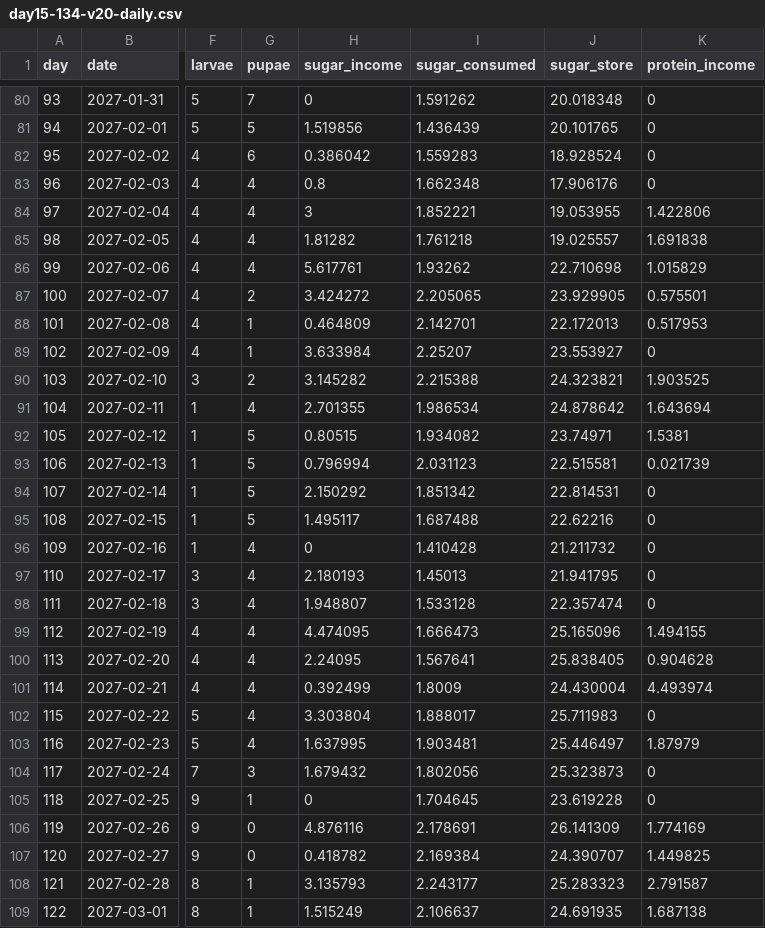
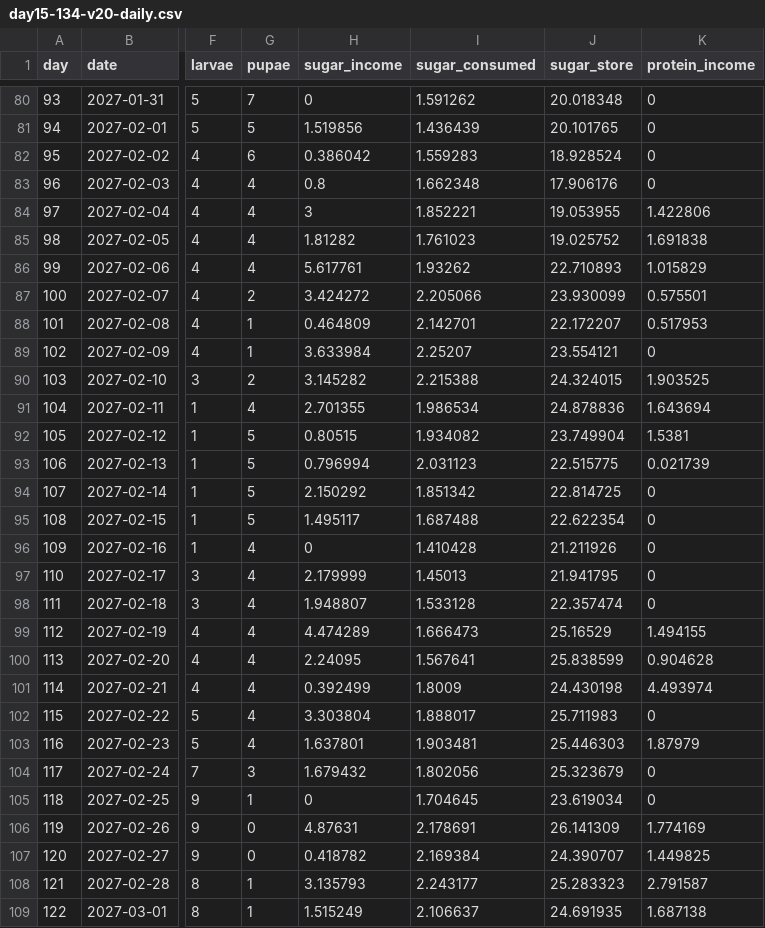
Before and after one commit to davidcatcat/antempire, a CSV file: reports/day15-134-v20-daily.csv, drawn as a sheet; only a part is shown, gaps mark what is left out; the diff covers the shown part only; the diff names each change by its address in the sheet, - before the commit and + after, or states it on an @@ line.

```diff
--- a/reports/day15-134-v20-daily.csv
+++ b/reports/day15-134-v20-daily.csv
-I85 (sugar_consumed): 1.761218
+I85 (sugar_consumed): 1.761023
-J85 (sugar_store): 19.025557
+J85 (sugar_store): 19.025752
-J86 (sugar_store): 22.710698
+J86 (sugar_store): 22.710893
-I87 (sugar_consumed): 2.205065
+I87 (sugar_consumed): 2.205066
-J87 (sugar_store): 23.929905
+J87 (sugar_store): 23.930099
-J88 (sugar_store): 22.172013
+J88 (sugar_store): 22.172207
-J89 (sugar_store): 23.553927
+J89 (sugar_store): 23.554121
-J90 (sugar_store): 24.323821
+J90 (sugar_store): 24.324015
-J91 (sugar_store): 24.878642
+J91 (sugar_store): 24.878836
-J92 (sugar_store): 23.74971
+J92 (sugar_store): 23.749904
-J93 (sugar_store): 22.515581
+J93 (sugar_store): 22.515775
-J94 (sugar_store): 22.814531
+J94 (sugar_store): 22.814725
-J95 (sugar_store): 22.62216
+J95 (sugar_store): 22.622354
-J96 (sugar_store): 21.211732
+J96 (sugar_store): 21.211926
-H97 (sugar_income): 2.180193
+H97 (sugar_income): 2.179999
-H99 (sugar_income): 4.474095
+H99 (sugar_income): 4.474289
-J99 (sugar_store): 25.165096
+J99 (sugar_store): 25.16529
-J100 (sugar_store): 25.838405
+J100 (sugar_store): 25.838599
-J101 (sugar_store): 24.430004
+J101 (sugar_store): 24.430198
-H103 (sugar_income): 1.637995
+H103 (sugar_income): 1.637801
-J103 (sugar_store): 25.446497
+J103 (sugar_store): 25.446303
-J104 (sugar_store): 25.323873
+J104 (sugar_store): 25.323679
-J105 (sugar_store): 23.619228
+J105 (sugar_store): 23.619034
-H106 (sugar_income): 4.876116
+H106 (sugar_income): 4.87631
```
Also changed, not shown: 4 edited cells elsewhere in this file, reports/day15-134-v20-20seeds-daily.csv, reports/day15-134-v20-20seeds-weekly.csv, 23 other files.
